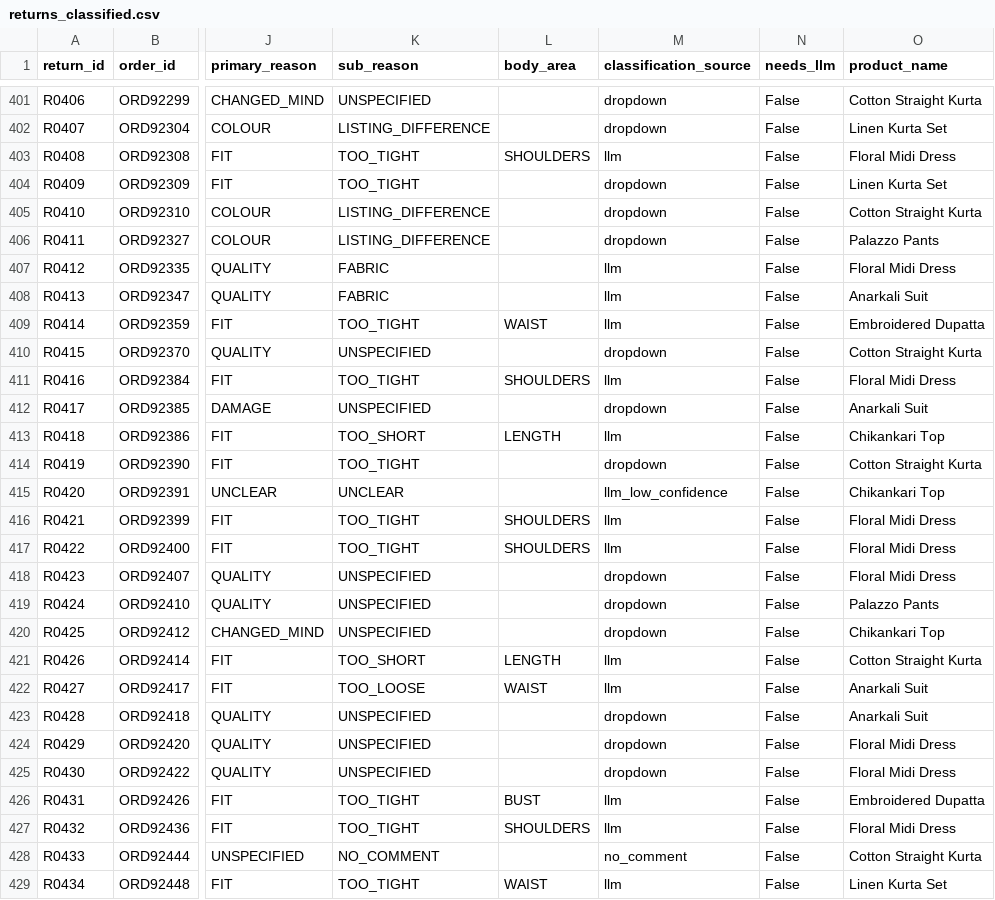
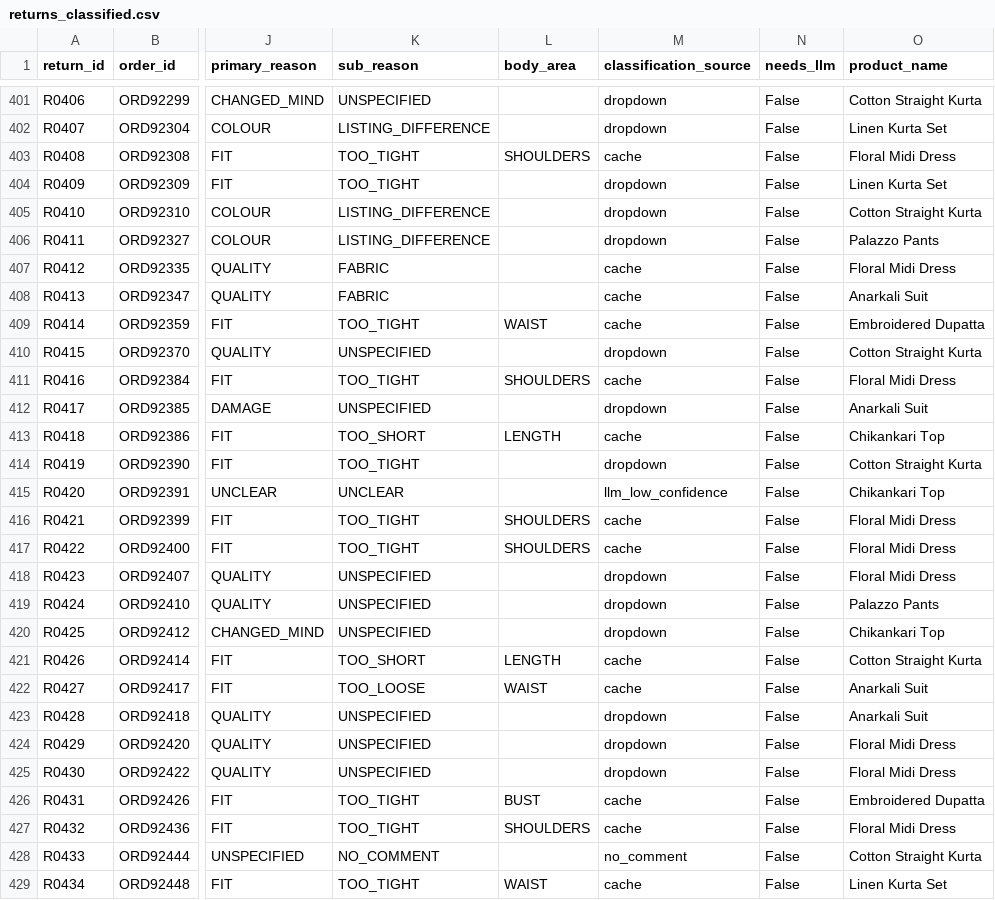
Before and after one commit to Nagarjunaracakunta/dhaga-mvp, a CSV file: data/processed/returns_classified.csv, drawn as a sheet; only a part is shown, gaps mark what is left out; the diff covers the shown part only; the diff names each change by its address in the sheet, - before the commit and + after, or states it on an @@ line.

```diff
--- a/data/processed/returns_classified.csv
+++ b/data/processed/returns_classified.csv
-M403 (classification_source): llm
+M403 (classification_source): cache
-M407:M409 (classification_source): llm
+M407:M409 (classification_source): cache
-M411 (classification_source): llm
+M411 (classification_source): cache
-M413 (classification_source): llm
+M413 (classification_source): cache
-M416:M417 (classification_source): llm
+M416:M417 (classification_source): cache
-M421:M422 (classification_source): llm
+M421:M422 (classification_source): cache
-M426:M427 (classification_source): llm
+M426:M427 (classification_source): cache
-M429 (classification_source): llm
+M429 (classification_source): cache
```
Also changed, not shown: 130 edited cells elsewhere in this file, 3 other files.
